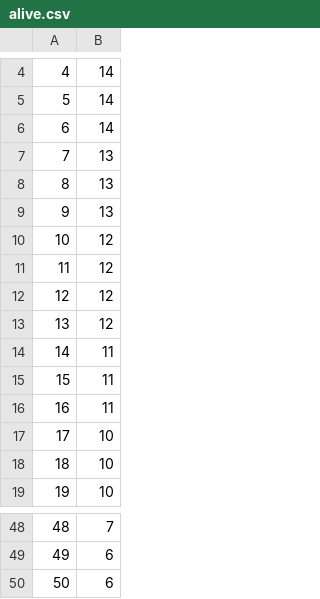
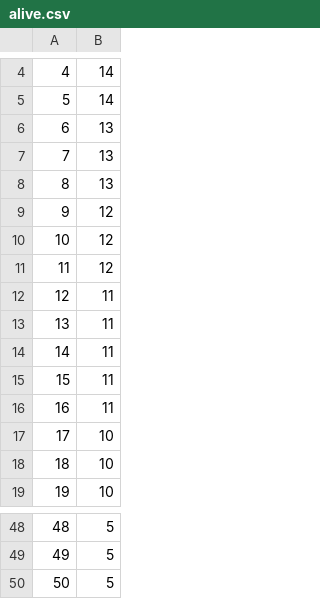
Before and after one commit to michalf1703/python-programming, a CSV file: zad2/alive.csv, drawn as a sheet; only a part is shown, gaps mark what is left out; the diff covers the shown part only.

```diff
--- a/zad2/alive.csv
+++ b/zad2/alive.csv
@@ -5,10 +5,10 @@
 5,14
-6,14
+6,13
 7,13
 8,13
-9,13
+9,12
 10,12
 11,12
-12,12
-13,12
+12,11
+13,11
 14,11
@@ -48,3 +48,3 @@
-48,7
-49,6
-50,6
+48,5
+49,5
+50,5
```
Also changed, not shown: 27 edited cells elsewhere in this file, 3 other files.
